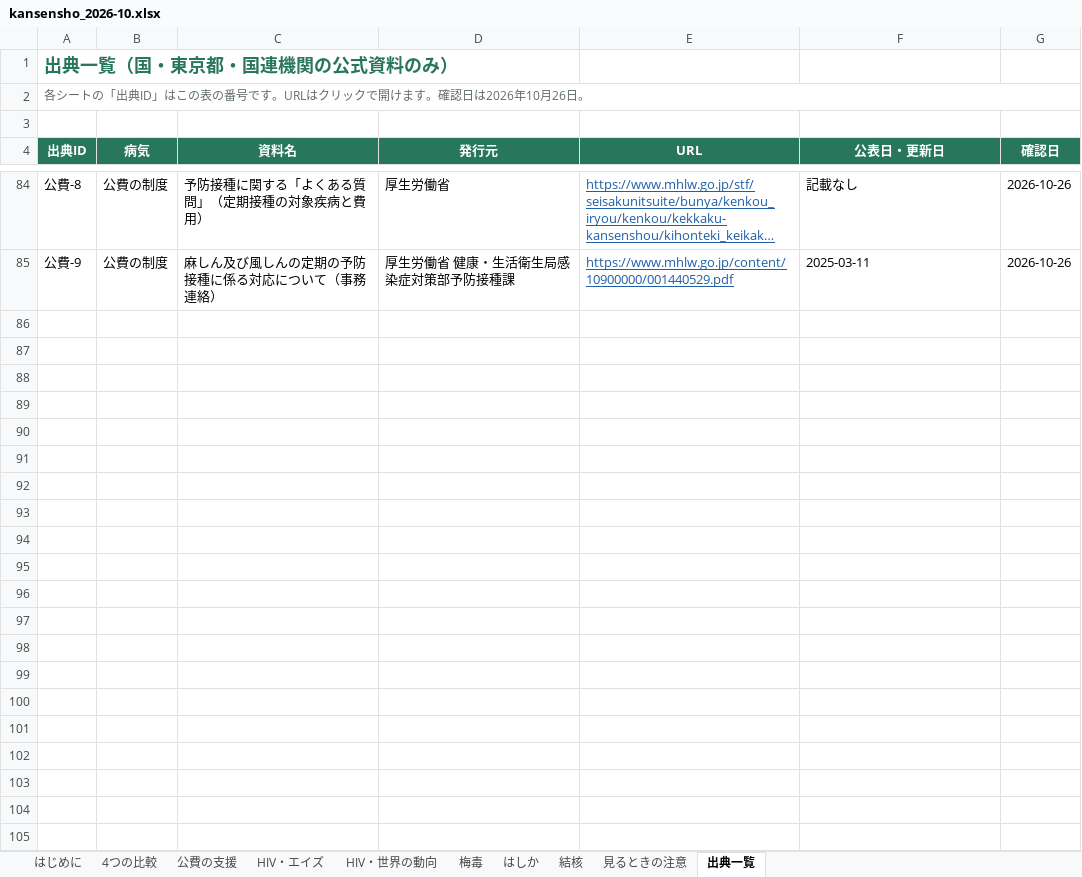
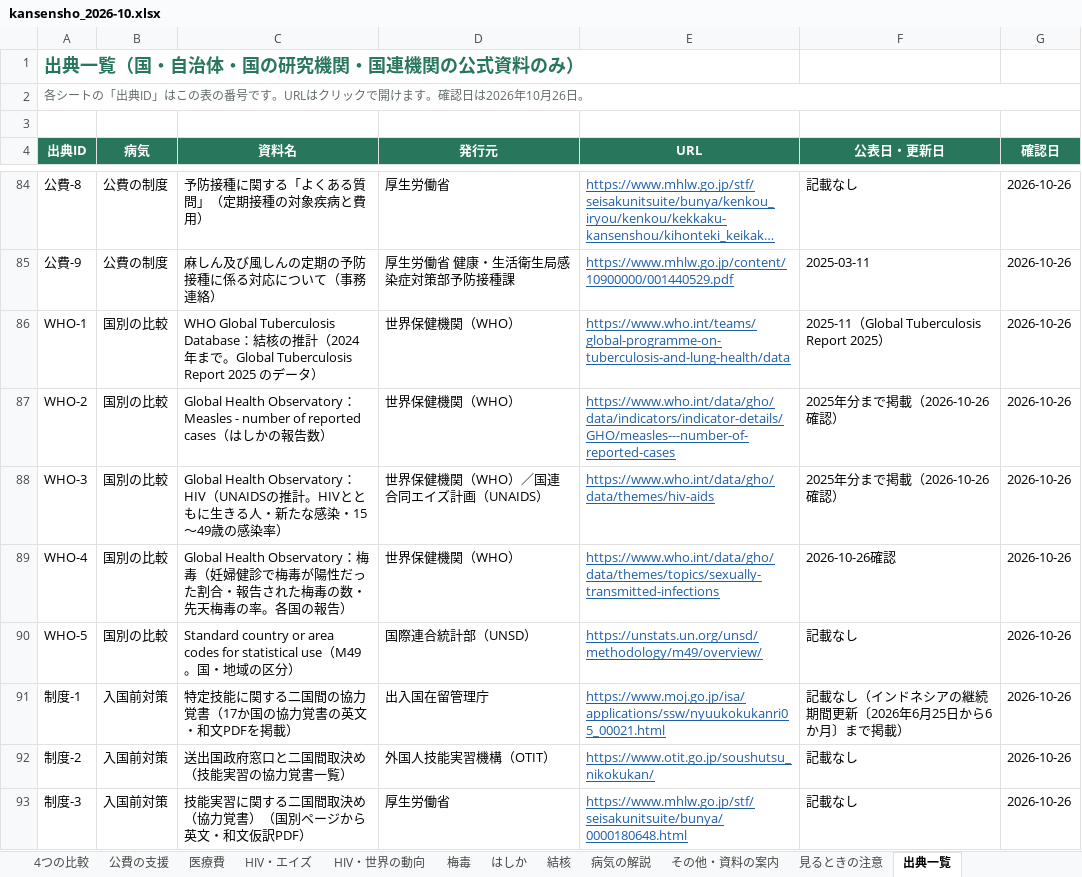
Before and after one commit to Yumaki5555/kansensho, an Excel workbook: docs/kansensho_2026-10.xlsx, sheet 出典一覧, drawn as a sheet; only a part is shown, gaps mark what is left out; long unchanged cells end in …; values as stored, in another font and other column widths than the file's, no borders; the diff covers the shown part only; the diff names each change by its address in the sheet, - before the commit and + after, or states it on an @@ line.

```diff
--- a/docs/kansensho_2026-10.xlsx (sheet 出典一覧)
+++ b/docs/kansensho_2026-10.xlsx (sheet 出典一覧)
+sheet tab: 医療費
+sheet tab: 病気の解説
+sheet tab: その他・資料の案内
-A1 (出典ID): 出典一覧（国・東京都・国連機関の公式資料のみ）
+A1 (出典ID): 出典一覧（国・自治体・国の研究機関・国連機関の公式資料のみ）
+row 86: WHO-1 | 国別の比較 | WHO Global Tuberculosis Database：結核の推計（2024年まで。Global Tuberculosis Report 2025 のデータ） | 世界保健機関（WHO） | https://www.who.int/teams/global-programme-on-tuberculosis-and-lung-health/data | 2025-11（Global Tuberculosis Report 2025） | 2026-10-26
+row 87: WHO-2 | 国別の比較 | Global Health Observatory：Measles - number of reported cases（はしかの報告数） | 世界保健機関（WHO） | https://www.who.int/data/gho/data/indicators/indicator-details/GHO/measles---number-of-reported-cases | 2025年分まで掲載（2026-10-26確認） | 2026-10-26
+row 88: WHO-3 | 国別の比較 | Global Health Observatory：HIV（UNAIDSの推計。HIVとともに生きる人・新たな感染・15〜49歳の感染率） | 世界保健機関（WHO）／国連合同エイズ計画（UNAIDS） | https://www.who.int/data/gho/data/themes/hiv-aids | 2025年分まで掲載（2026-10-26確認） | 2026-10-26
+row 89: WHO-4 | 国別の比較 | Global Health Observatory：梅毒（妊婦健診で梅毒が陽性だった割合・報告された梅毒の数・先天梅毒の率。各国の報告） | 世界保健機関（WHO） | https://www.who.int/data/gho/data/themes/topics/sexually-transmitted-infections | 2026-10-26確認 | 2026-10-26
+row 90: WHO-5 | 国別の比較 | Standard country or area codes for statistical use（M49。国・地域の区分） | 国際連合統計部（UNSD） | https://unstats.un.org/unsd/methodology/m49/overview/ | 記載なし | 2026-10-26
+row 91: 制度-1 | 入国前対策 | 特定技能に関する二国間の協力覚書（17か国の協力覚書の英文・和文PDFを掲載） | 出入国在留管理庁 | https://www.moj.go.jp/isa/applications/ssw/nyuukokukanri05_00021.html | 記載なし（インドネシアの継続期間更新〔2026年6月25日から6か月〕まで掲載） | 2026-10-26
+row 92: 制度-2 | 入国前対策 | 送出国政府窓口と二国間取決め（技能実習の協力覚書一覧） | 外国人技能実習機構（OTIT） | https://www.otit.go.jp/soushutsu_nikokukan/ | 記載なし | 2026-10-26
+row 93: 制度-3 | 入国前対策 | 技能実習に関する二国間取決め（協力覚書）（国別ページから英文・和文仮訳PDF） | 厚生労働省 | https://www.mhlw.go.jp/stf/seisakunitsuite/bunya/0000180648.html | 記載なし | 2026-10-26
```
Also changed, not shown: 118 added rows elsewhere in this sheet, sheet 見るときの注意, sheet はじめに, other sheet tabs, 24 other files.
